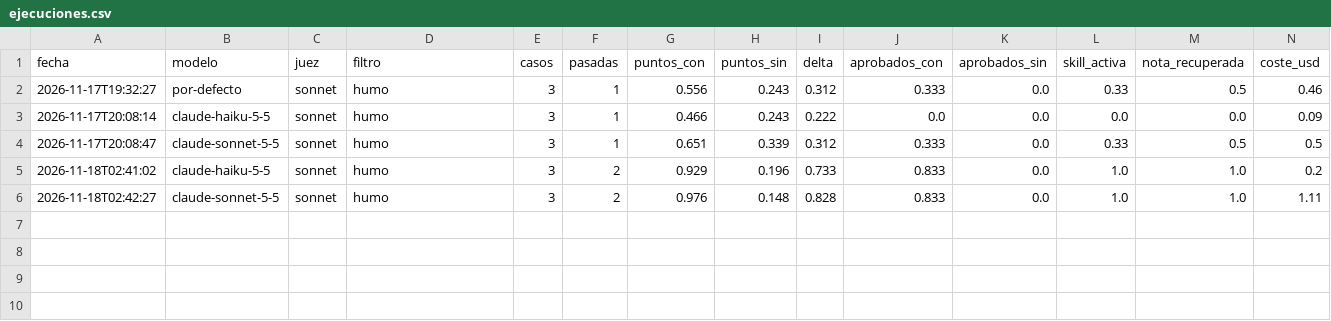
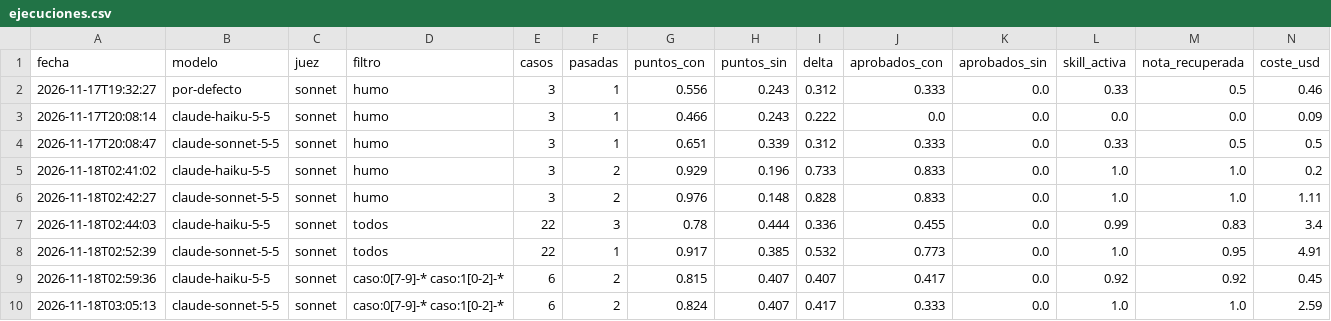
Before and after one commit to AS-prog/ai-act-advisor, a CSV file: plugins/ai-act-advisor/evals/historial/ejecuciones.csv, drawn as a sheet; only a part is shown; rows hold the shown columns only; the diff names each change by its address in the sheet, - before the commit and + after, or states it on an @@ line.

```diff
--- a/plugins/ai-act-advisor/evals/historial/ejecuciones.csv
+++ b/plugins/ai-act-advisor/evals/historial/ejecuciones.csv
+row 7: 2026-11-18T02:44:03 | claude-haiku-5-5 | sonnet | todos | 22 | 3 | 0.78 | 0.444 | 0.336 | 0.455 | 0.0 | 0.99 | 0.83 | 3.4
+row 8: 2026-11-18T02:52:39 | claude-sonnet-5-5 | sonnet | todos | 22 | 1 | 0.917 | 0.385 | 0.532 | 0.773 | 0.0 | 1.0 | 0.95 | 4.91
+row 9: 2026-11-18T02:59:36 | claude-haiku-5-5 | sonnet | caso:0[7-9]-* caso:1[0-2]-* | 6 | 2 | 0.815 | 0.407 | 0.407 | 0.417 | 0.0 | 0.92 | 0.92 | 0.45
+row 10: 2026-11-18T03:05:13 | claude-sonnet-5-5 | sonnet | caso:0[7-9]-* caso:1[0-2]-* | 6 | 2 | 0.824 | 0.407 | 0.417 | 0.333 | 0.0 | 1.0 | 1.0 | 2.59
```
Also changed, not shown: plugins/ai-act-advisor/evals/historial/casos.csv, 2 other files.
